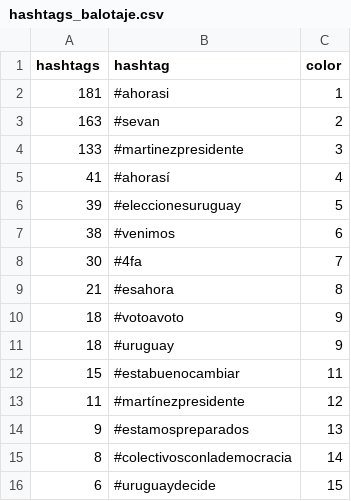
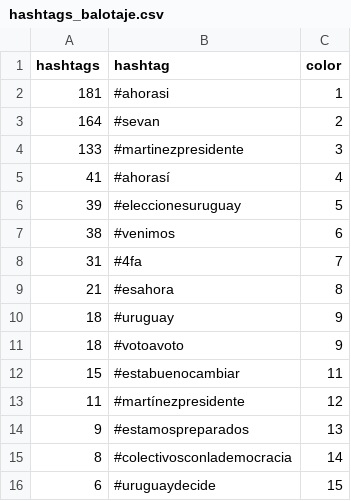
Before and after one commit to verdierdiego/analisis-sentimientos, a CSV file: balotaje/Actualizacion_Graficos/hashtags_balotaje.csv, drawn as a sheet.

```diff
--- a/balotaje/Actualizacion_Graficos/hashtags_balotaje.csv
+++ b/balotaje/Actualizacion_Graficos/hashtags_balotaje.csv
@@ -2,3 +2,3 @@ hashtags,hashtag,color
 181,#ahorasi,1
-163,#sevan,2
+164,#sevan,2
 133,#martinezpresidente,3
@@ -7,6 +7,6 @@ hashtags,hashtag,color
 38,#venimos,6
-30,#4fa,7
+31,#4fa,7
 21,#esahora,8
+18,#uruguay,9
 18,#votoavoto,9
-18,#uruguay,9
 15,#estabuenocambiar,11
```
Also changed, not shown: balotaje/Actualizacion_Graficos/menciones_balotaje.csv, 7 other files.
